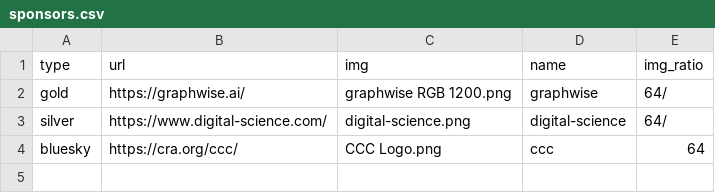
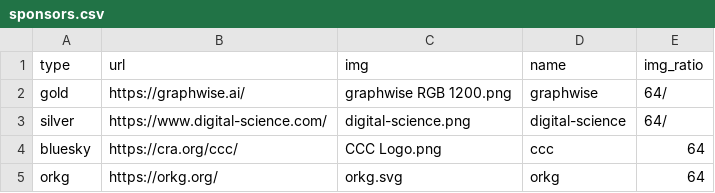
Before and after one commit to SEMANTiCS-org/2026-semantics-org.github.io, a CSV file: content/sponsors.csv, drawn as a sheet.

Commit message:
feat: add orkg call

```diff
--- a/content/sponsors.csv
+++ b/content/sponsors.csv
@@ -4 +4,2 @@ silver,https://www.digital-science.com/,digital-science.png,digital-science,64/
 bluesky,https://cra.org/ccc/,"CCC Logo.png",ccc,64
+orkg,https://orkg.org/,"orkg.svg",orkg,64
```
Also changed, not shown: 6 other files.
